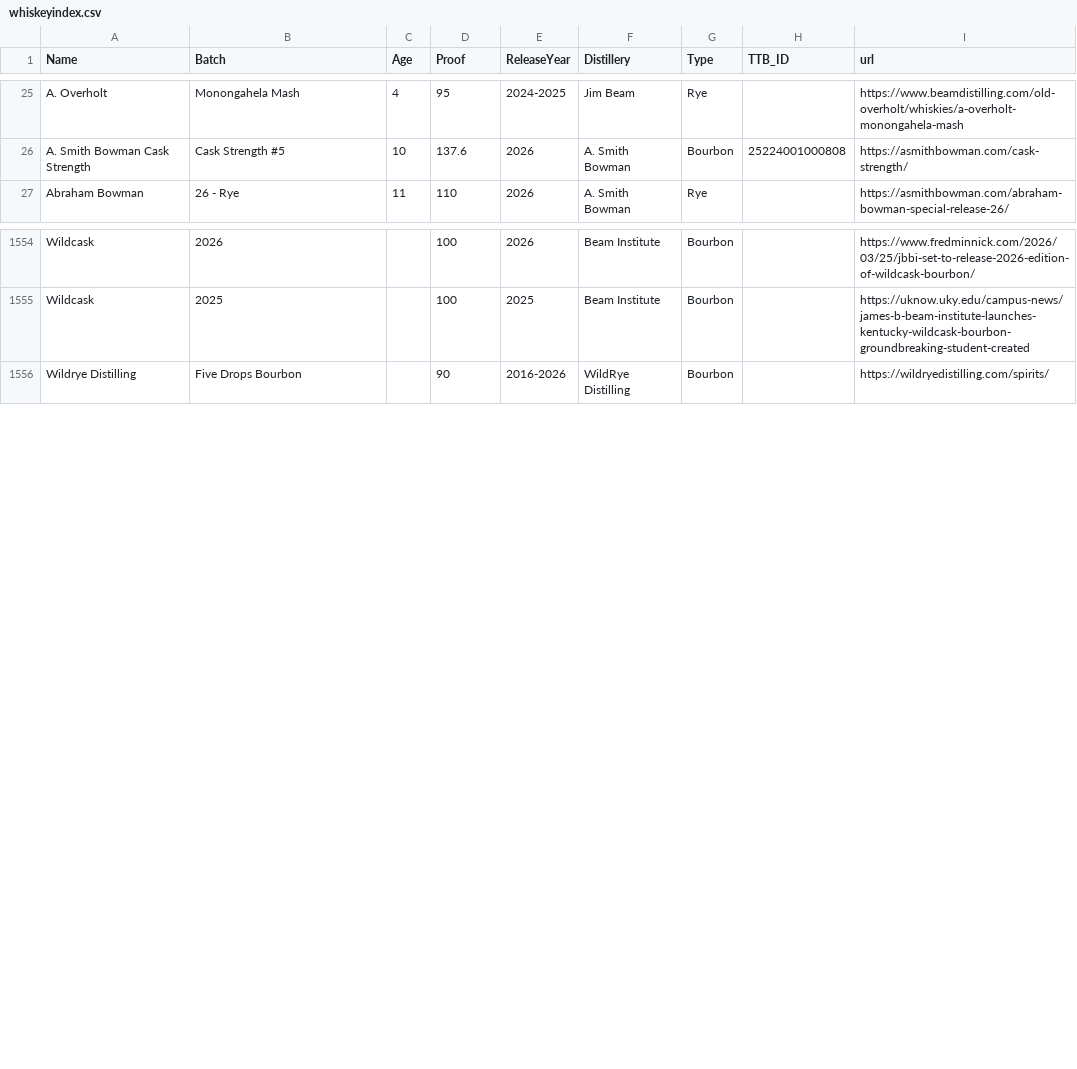
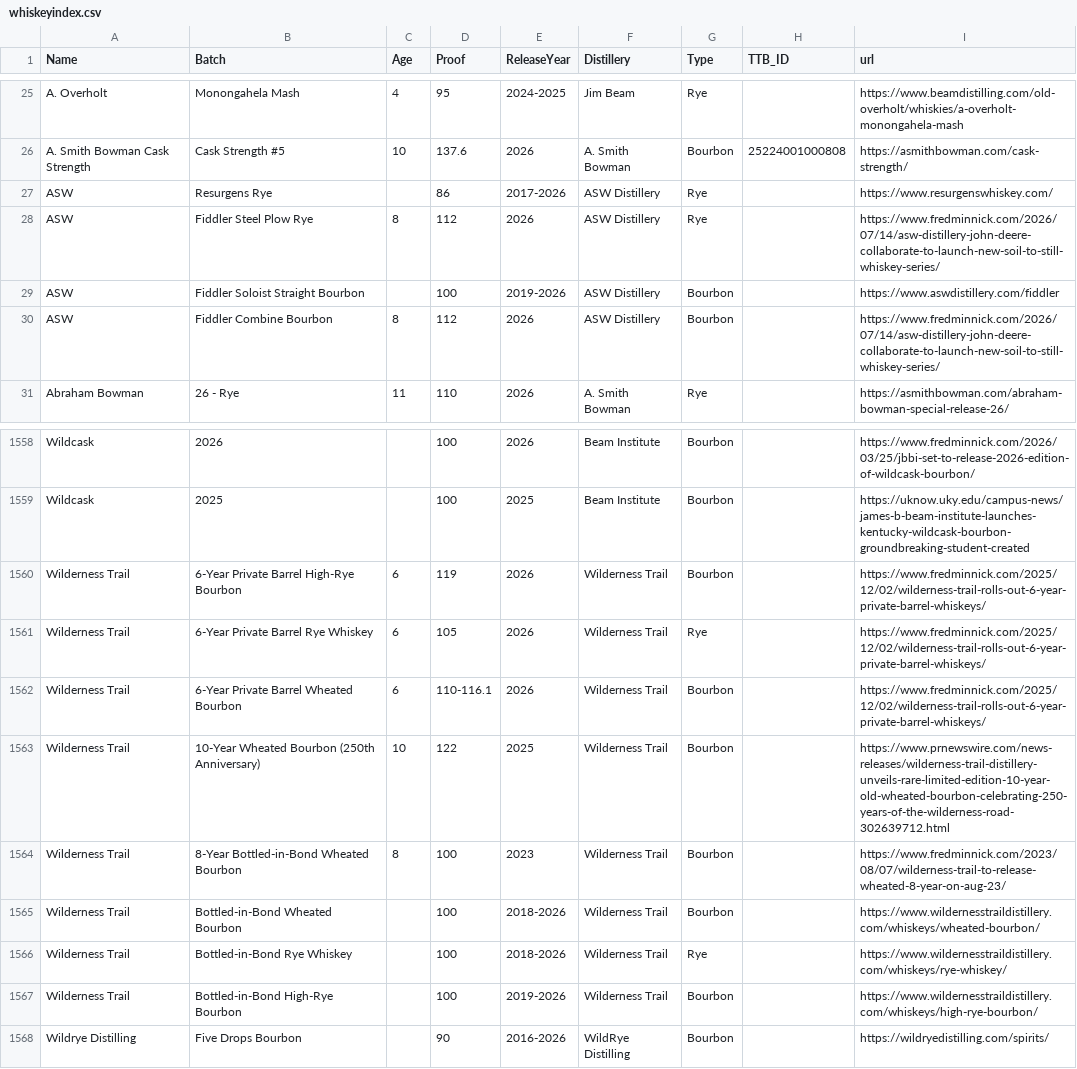
Before and after one commit to weshaggard/whiskeyproofs, a CSV file: _data/whiskeyindex.csv, drawn as a sheet; only a part is shown, gaps mark what is left out.

```diff
--- a/_data/whiskeyindex.csv
+++ b/_data/whiskeyindex.csv
@@ -26,2 +26,6 @@ A. Overholt,Monongahela Mash,4,95,2024-2025,Jim Beam,Rye,,https://www.beamdistil
 A. Smith Bowman Cask Strength,Cask Strength #5,10,137.6,2026,A. Smith Bowman,Bourbon,25224001000808,https://asmithbowman.com/cask-strength/
+ASW,Resurgens Rye,,86,2017-2026,ASW Distillery,Rye,,https://www.resurgenswhiskey.com/
+ASW,Fiddler Steel Plow Rye,8,112,2026,ASW Distillery,Rye,,https://www.fredminnick.com/2026/07/14/asw-distillery-john-deere-collaborate-to-launch-new-soil-to-still-whiskey-series/
+ASW,Fiddler Soloist Straight Bourbon,,100,2019-2026,ASW Distillery,Bourbon,,https://www.aswdistillery.com/fiddler
+ASW,Fiddler Combine Bourbon,8,112,2026,ASW Distillery,Bourbon,,https://www.fredminnick.com/2026/07/14/asw-distillery-john-deere-collaborate-to-launch-new-soil-to-still-whiskey-series/
 Abraham Bowman,26 - Rye,11,110,2026,A. Smith Bowman,Rye,,https://asmithbowman.com/abraham-bowman-special-release-26/
@@ -1555,2 +1559,10 @@ Wildcask,2026,,100,2026,Beam Institute,Bourbon,,https://www.fredminnick.com/2026
 Wildcask,2025,,100,2025,Beam Institute,Bourbon,,https://uknow.uky.edu/campus-news/james-b-beam-institute-launches-kentucky-wildcask-bourbon-groundbreaking-student-created
+Wilderness Trail,6-Year Private Barrel High-Rye Bourbon,6,119,2026,Wilderness Trail,Bourbon,,https://www.fredminnick.com/2025/12/02/wilderness-trail-rolls-out-6-year-private-barrel-whiskeys/
+Wilderness Trail,6-Year Private Barrel Rye Whiskey,6,105,2026,Wilderness Trail,Rye,,https://www.fredminnick.com/2025/12/02/wilderness-trail-rolls-out-6-year-private-barrel-whiskeys/
+Wilderness Trail,6-Year Private Barrel Wheated Bourbon,6,110-116.1,2026,Wilderness Trail,Bourbon,,https://www.fredminnick.com/2025/12/02/wilderness-trail-rolls-out-6-year-private-barrel-whiskeys/
+Wilderness Trail,10-Year Wheated Bourbon (250th Anniversary),10,122,2025,Wilderness Trail,Bourbon,,https://www.prnewswire.com/news-releases/wilderness-trail-distillery-unveils-rare-limited-edition-10-year-old-wheated-bourbon-celebrating-250-years-of-the-wilderness-road-302639712.html
+Wilderness Trail,8-Year Bottled-in-Bond Wheated Bourbon,8,100,2023,Wilderness Trail,Bourbon,,https://www.fredminnick.com/2023/08/07/wilderness-trail-to-release-wheated-8-year-on-aug-23/
+Wilderness Trail,Bottled-in-Bond Wheated Bourbon,,100,2018-2026,Wilderness Trail,Bourbon,,https://www.wildernesstraildistillery.com/whiskeys/wheated-bourbon/
+Wilderness Trail,Bottled-in-Bond Rye Whiskey,,100,2018-2026,Wilderness Trail,Rye,,https://www.wildernesstraildistillery.com/whiskeys/rye-whiskey/
+Wilderness Trail,Bottled-in-Bond High-Rye Bourbon,,100,2019-2026,Wilderness Trail,Bourbon,,https://www.wildernesstraildistillery.com/whiskeys/high-rye-bourbon/
 Wildrye Distilling,Five Drops Bourbon,,90,2016-2026,WildRye Distilling,Bourbon,,https://wildryedistilling.com/spirits/
```
